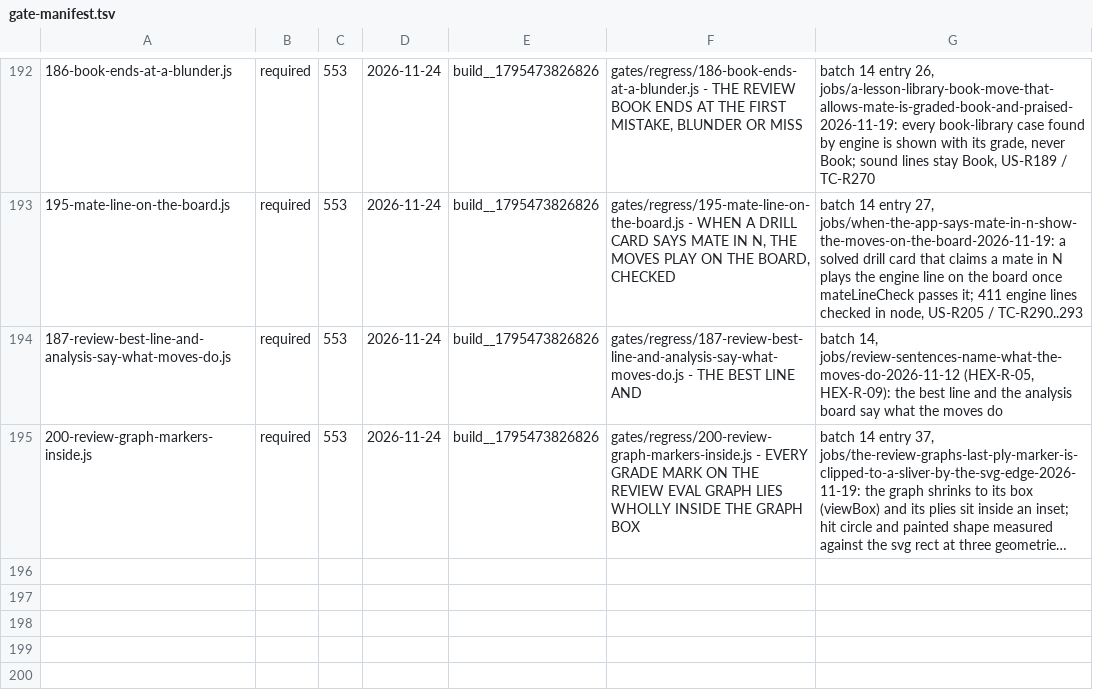
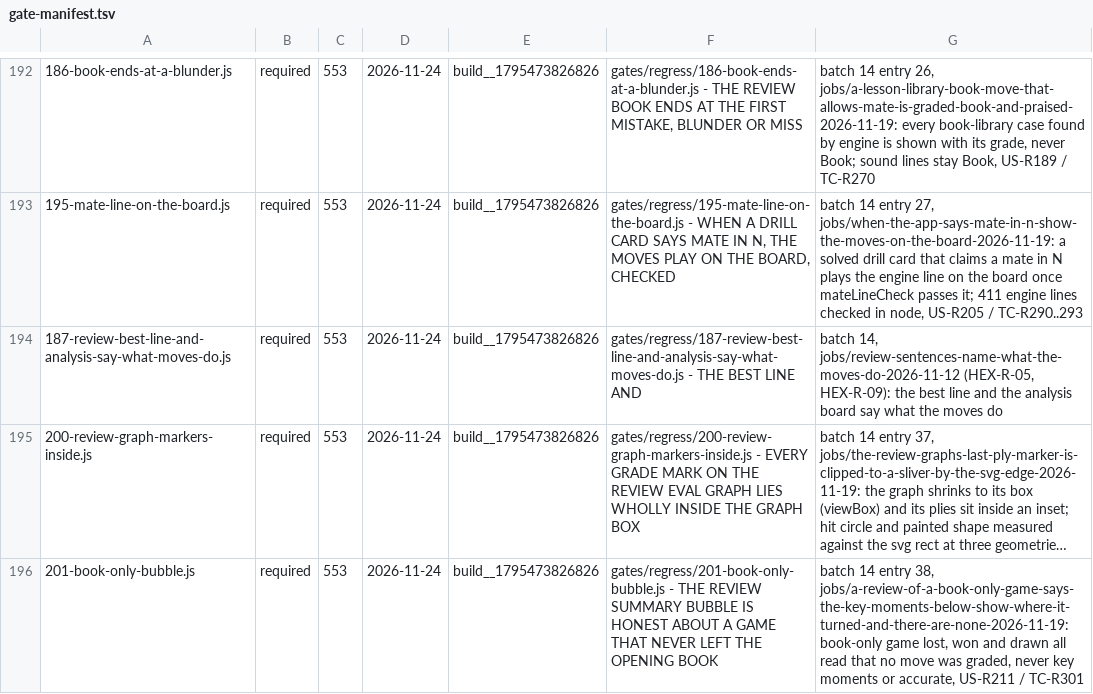
Before and after one commit to LearnToCheckmate/chess-trainer, a TSV file: gates/gate-manifest.tsv, drawn as a sheet; only a part is shown, gaps mark what is left out; long unchanged cells end in …; the diff names each change by its address in the sheet, - before the commit and + after, or states it on an @@ line.

```diff
--- a/gates/gate-manifest.tsv
+++ b/gates/gate-manifest.tsv
+row 196: 201-book-only-bubble.js | required | 553 | 2026-11-24 | build__1795473826826 | gates/regress/201-book-only-bubble.js - THE REVIEW SUMMARY BUBBLE IS HONEST ABOUT A GAME THAT NEVER LEFT THE OPENING BOOK | batch 14 entry 38, jobs/a-review-of-a-book-only-game-says-the-key-moments-below-show-where-it-turned-and-there-are-none-2026-11-19: book-only game lost, won and drawn all read that no move was graded, never key moments or accurate, US-R211 / TC-R301
```
Also changed, not shown: 4 other files.
